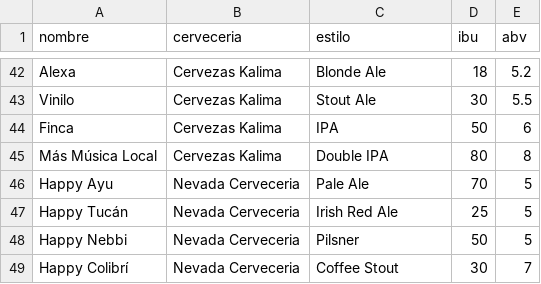
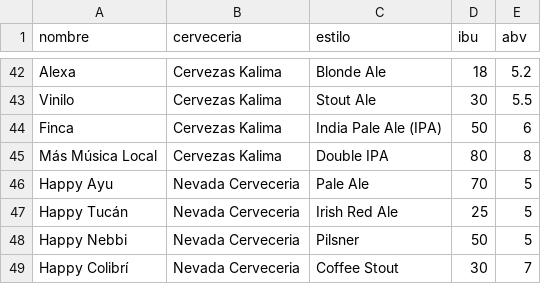
Before and after one commit to jdrodas/CervezasColombia, a CSV file: datos/cac_cervezas.csv, drawn as a sheet; only a part is shown, gaps mark what is left out.

```diff
--- a/datos/cac_cervezas.csv
+++ b/datos/cac_cervezas.csv
@@ -43,3 +43,3 @@ Alexa;Cervezas Kalima;Blonde Ale;18;5.2
 Vinilo;Cervezas Kalima;Stout Ale;30;5.5
-Finca;Cervezas Kalima;IPA;50;6
+Finca;Cervezas Kalima;India Pale Ale (IPA);50;6
 Más Música Local;Cervezas Kalima;Double IPA;80;8
```
Also changed, not shown: datos/cac_estilos.csv, datos/cac_ingredientes.csv, 16 other files.
